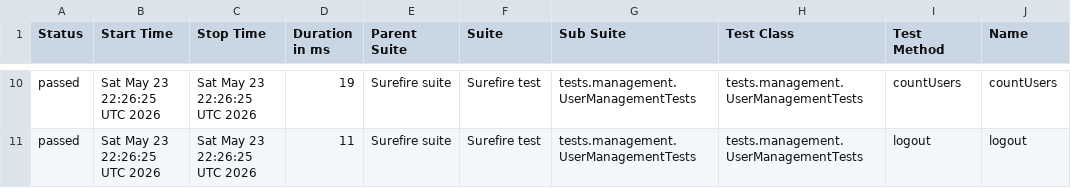
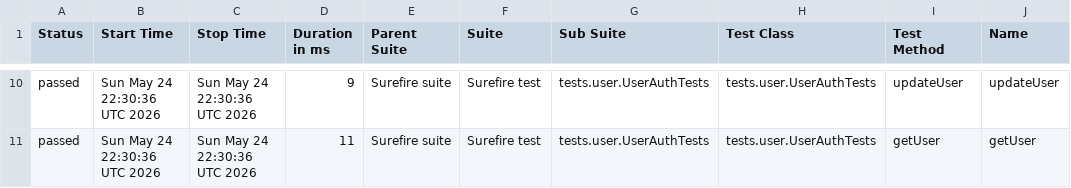
Before and after one commit to Ruturaj0861/user-restAssured, a CSV file: data/suites.csv, drawn as a sheet; only a part is shown, gaps mark what is left out; the diff covers the shown part only; the diff names each change by its address in the sheet, - before the commit and + after, or states it on an @@ line.

```diff
--- a/data/suites.csv
+++ b/data/suites.csv
-B10:B11 (Start Time): Sat May 23 22:26:25 UTC 2026
+B10:B11 (Start Time): Sun May 24 22:30:36 UTC 2026
-C10:C11 (Stop Time): Sat May 23 22:26:25 UTC 2026
+C10:C11 (Stop Time): Sun May 24 22:30:36 UTC 2026
-D10 (Duration in ms): 19
+D10 (Duration in ms): 9
-G10:G11 (Sub Suite): tests.management.UserManagementTests
+G10:G11 (Sub Suite): tests.user.UserAuthTests
-H10:H11 (Test Class): tests.management.UserManagementTests
+H10:H11 (Test Class): tests.user.UserAuthTests
-I10 (Test Method): countUsers
+I10 (Test Method): updateUser
-J10 (Name): countUsers
+J10 (Name): updateUser
-I11 (Test Method): logout
+I11 (Test Method): getUser
-J11 (Name): logout
+J11 (Name): getUser
```
Also changed, not shown: 40 edited cells elsewhere in this file, 34 other files.
